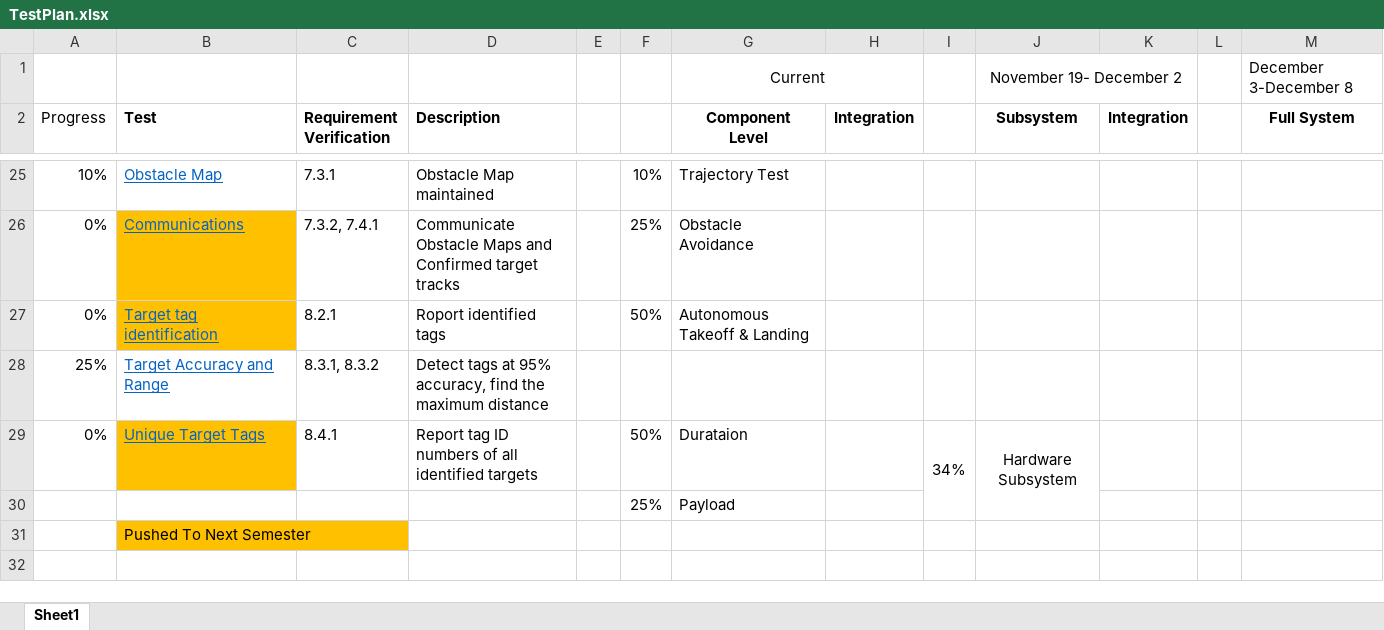
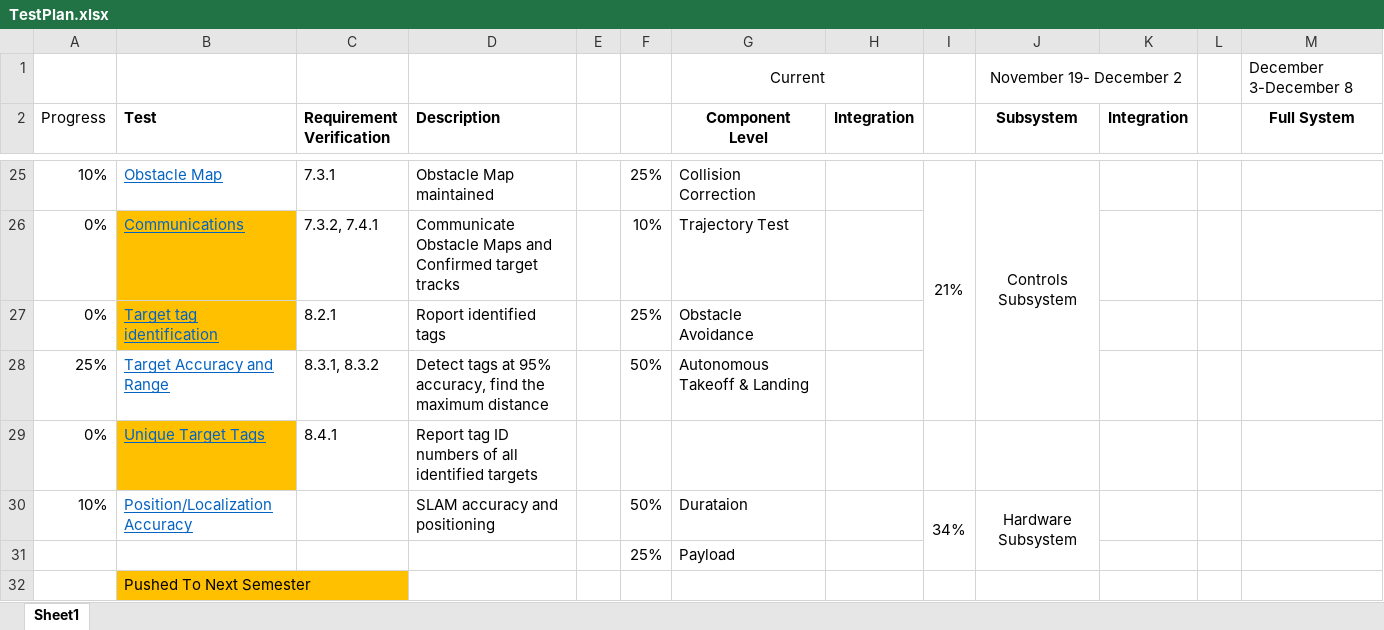
Before and after one commit to dtbinh/FlyNet, an Excel workbook: Technical/Testing/TestPlan.xlsx, sheet Sheet1, drawn as a sheet; only a part is shown, gaps mark what is left out; values as stored, in another font and other column widths than the file's, no borders; conditional formats not drawn; removed rows and columns are numbered as before the commit, all else as after; the diff covers the shown part only; the diff names each change by its address in the sheet, - before the commit and + after, or states it on an @@ line.

Commit message:
AddPositionAccuracy

```diff
--- a/Technical/Testing/TestPlan.xlsx (sheet Sheet1)
+++ b/Technical/Testing/TestPlan.xlsx (sheet Sheet1)
-F25: 10%
+F25: 25%
-G25 (Component Level): Trajectory Test
+G25 (Component Level): Collision Correction
-I25: (empty)
+I25: 21%
+I25:I28 merged
-J25 (Subsystem): (empty)
+J25 (Subsystem): Controls Subsystem
+J25:J28 merged
-F26: 25%
+F26: 10%
-G26 (Component Level): Obstacle Avoidance
+G26 (Component Level): Trajectory Test
-F27: 50%
+F27: 25%
-G27 (Component Level): Autonomous Takeoff & Landing
+G27 (Component Level): Obstacle Avoidance
-F28: (empty)
+F28: 50%
-G28 (Component Level): (empty)
+G28 (Component Level): Autonomous Takeoff & Landing
-F29: 50%
+F29: (empty)
-G29 (Component Level): Durataion
+G29 (Component Level): (empty)
-I29: 34%
+I29: (empty)
-I29:I30 merged
-J29 (Subsystem): Hardware Subsystem
+J29 (Subsystem): (empty)
-J29:J30 merged
+row 30: 10% | Position/Localization Accuracy |  | SLAM accuracy and positioning |  | 50% | Durataion |  | 34% | Hardware Subsystem
```
Also changed, not shown: 43 edited cells, cell formats and merged cells elsewhere in this sheet, formulas that keep their value, 1 other file.
